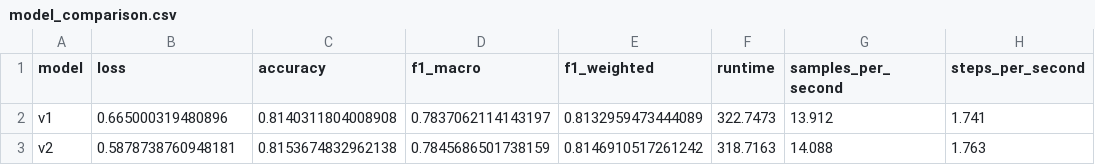
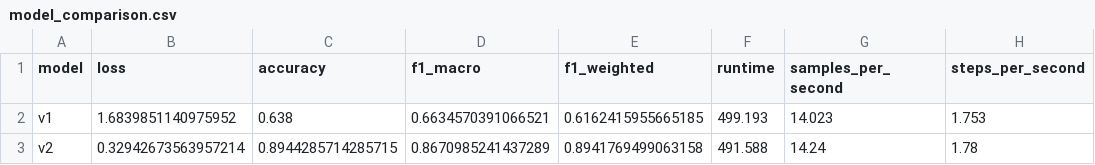
Before and after one commit to Saks85/hate-speech-detector, a CSV file: model_comparison.csv, drawn as a sheet.

```diff
--- a/model_comparison.csv
+++ b/model_comparison.csv
@@ -1,3 +1,3 @@
 model,loss,accuracy,f1_macro,f1_weighted,runtime,samples_per_second,steps_per_second
-v1,0.665000319480896,0.8140311804008908,0.7837062114143197,0.8132959473444089,322.7473,13.912,1.741
-v2,0.5878738760948181,0.8153674832962138,0.7845686501738159,0.8146910517261242,318.7163,14.088,1.763
+v1,1.6839851140975952,0.638,0.6634570391066521,0.6162415955665185,499.193,14.023,1.753
+v2,0.32942673563957214,0.8944285714285715,0.8670985241437289,0.8941769499063158,491.588,14.24,1.78
```
Also changed, not shown: 7 other files.
